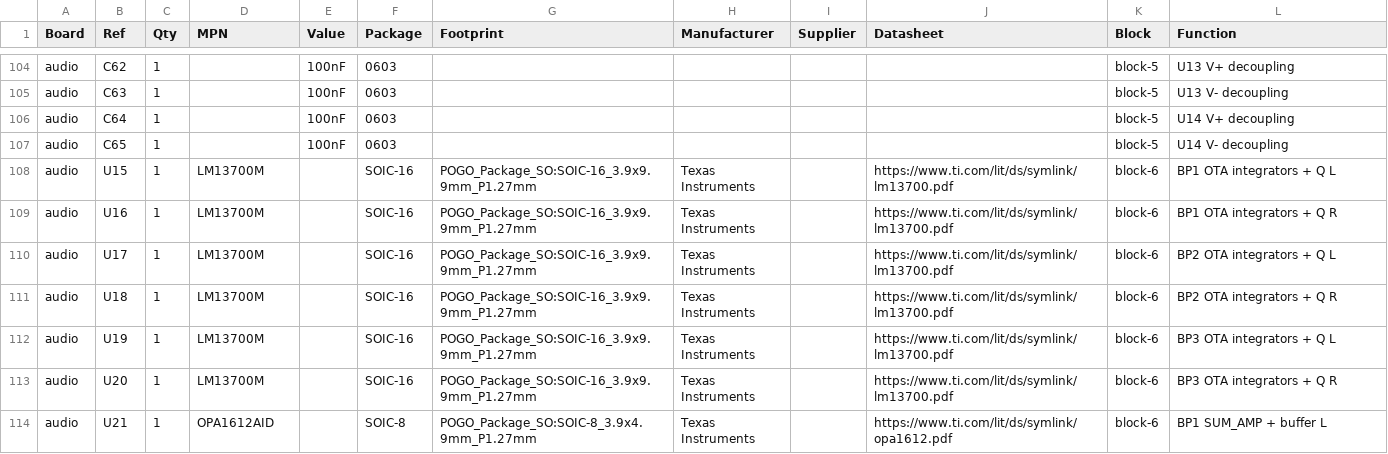
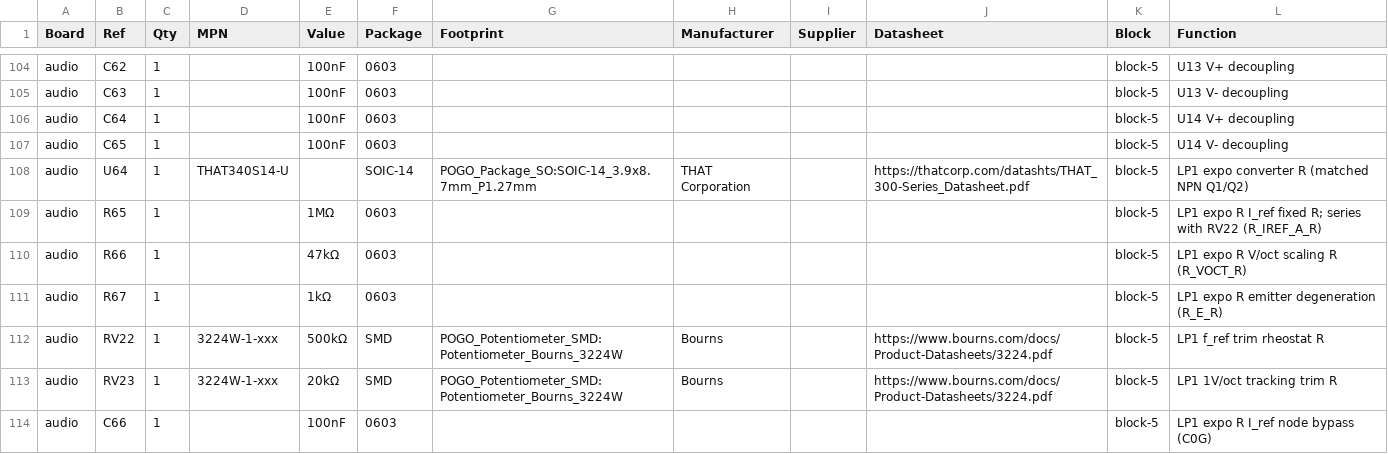
Before and after one commit to jeffmhopkins/POGO, a CSV file: kicad/pogo-bom.csv, drawn as a sheet; only a part is shown, gaps mark what is left out; the shorter side is filled out with more unchanged rows; the diff covers the shown part only; the diff names each change by its address in the sheet, - before the commit and + after, or states it on an @@ line.

```diff
--- a/kicad/pogo-bom.csv
+++ b/kicad/pogo-bom.csv
+row 108: audio | U64 | 1 | THAT340S14-U |  | SOIC-14 | POGO_Package_SO:SOIC-14_3.9x8.7mm_P1.27mm | THAT Corporation |  | https://thatcorp.com/datashts/THAT_300-Series_Datasheet.pdf | block-5 | LP1 expo converter R (matched NPN Q1/Q2)
+row 109: audio | R65 | 1 |  | 1MΩ | 0603 |  |  |  |  | block-5 | LP1 expo R I_ref fixed R; series with RV22 (R_IREF_A_R)
+row 110: audio | R66 | 1 |  | 47kΩ | 0603 |  |  |  |  | block-5 | LP1 expo R V/oct scaling R (R_VOCT_R)
+row 111: audio | R67 | 1 |  | 1kΩ | 0603 |  |  |  |  | block-5 | LP1 expo R emitter degeneration (R_E_R)
+row 112: audio | RV22 | 1 | 3224W-1-xxx | 500kΩ | SMD | POGO_Potentiometer_SMD:Potentiometer_Bourns_3224W | Bourns |  | https://www.bourns.com/docs/Product-Datasheets/3224.pdf | block-5 | LP1 f_ref trim rheostat R
+row 113: audio | RV23 | 1 | 3224W-1-xxx | 20kΩ | SMD | POGO_Potentiometer_SMD:Potentiometer_Bourns_3224W | Bourns |  | https://www.bourns.com/docs/Product-Datasheets/3224.pdf | block-5 | LP1 1V/oct tracking trim R
+row 114: audio | C66 | 1 |  | 100nF | 0603 |  |  |  |  | block-5 | LP1 expo R I_ref node bypass (C0G)
```
Also changed, not shown: 6 added rows and 3 edited cells elsewhere in this file, 9 other files.
